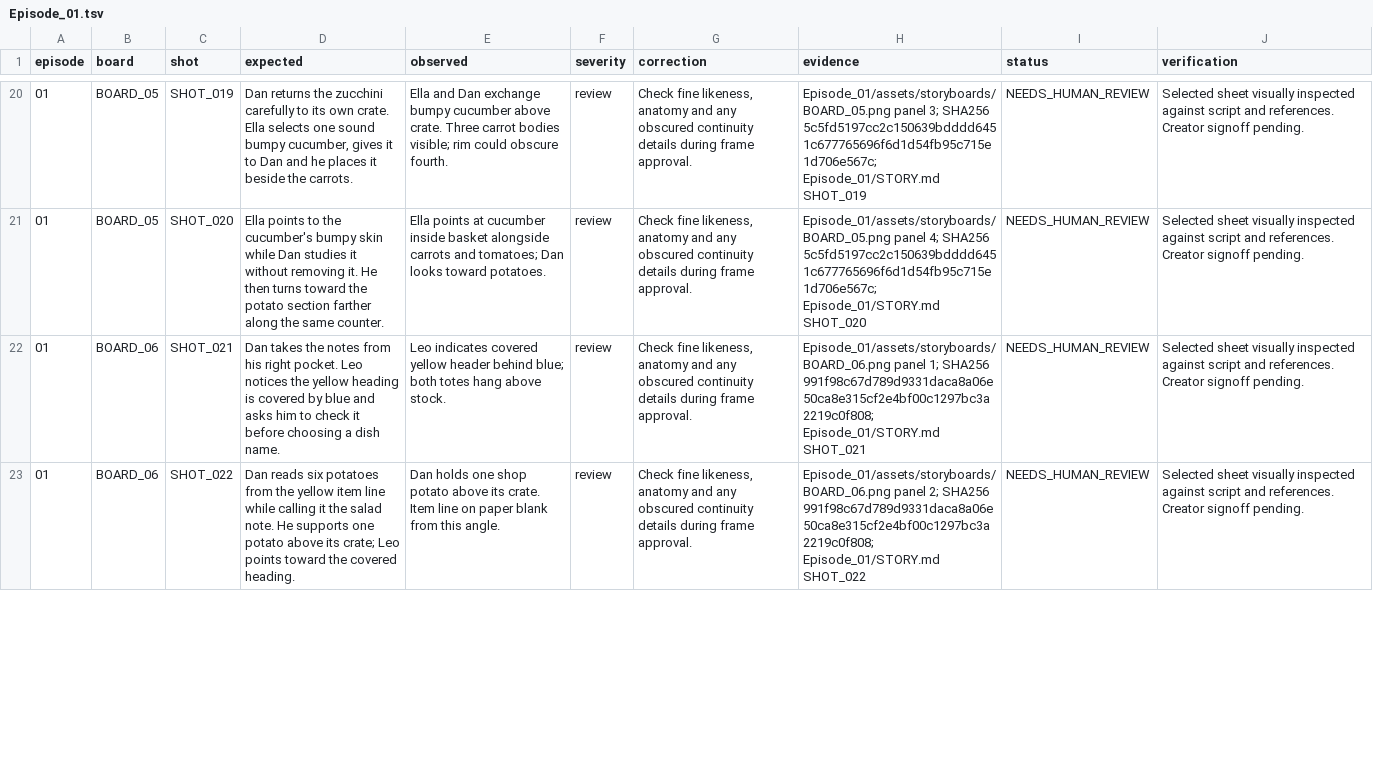
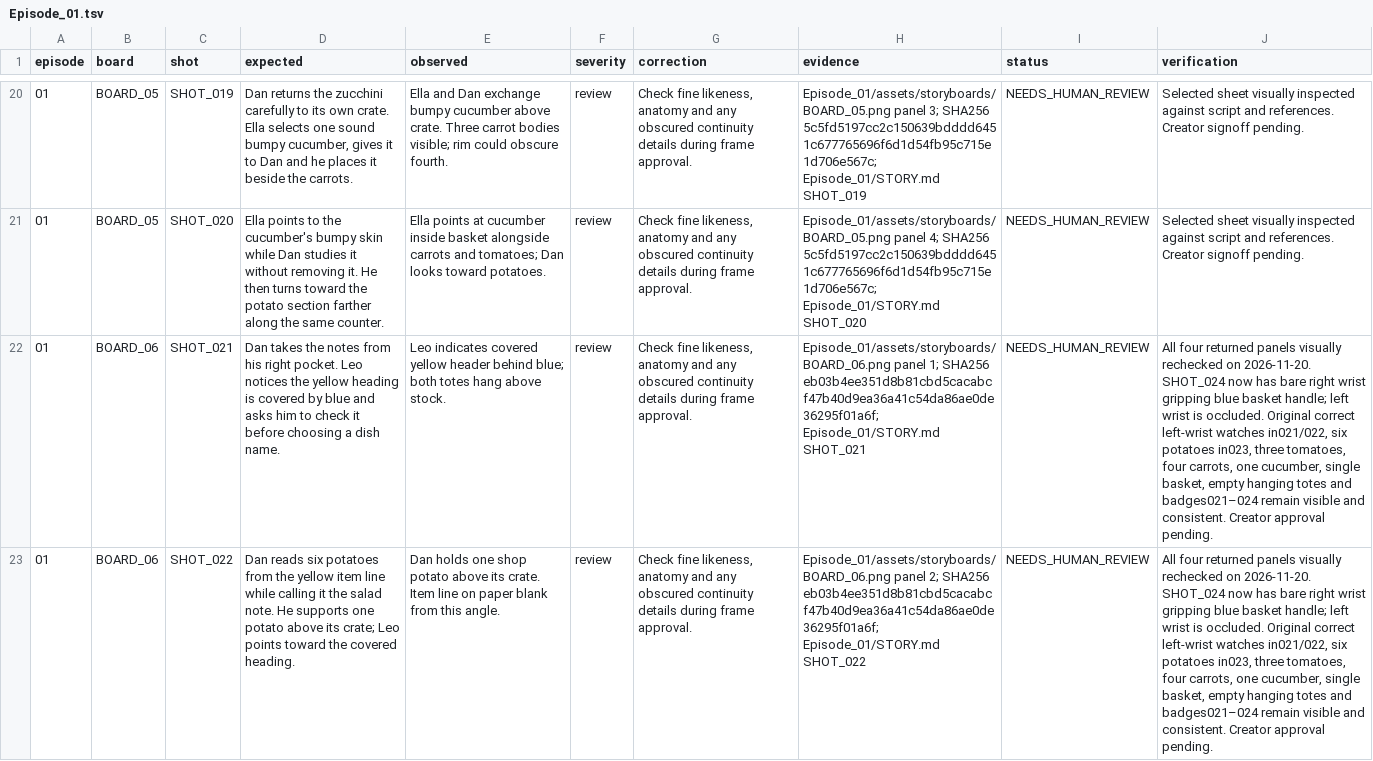
Before and after one commit to Planeshiffhter/ai-story-building, a TSV file: docs/qa/Episode_01.tsv, drawn as a sheet; only a part is shown, gaps mark what is left out; the diff covers the shown part only; the diff names each change by its address in the sheet, - before the commit and + after, or states it on an @@ line.

Commit message:
Correct Episode 01 shot 024 watch wrist in storyboard pixels

```diff
--- a/docs/qa/Episode_01.tsv
+++ b/docs/qa/Episode_01.tsv
-H22 (evidence): …1; SHA256 991f98c67d789d9331daca8a06e50ca8e315cf2e4bf00c1297bc3a2219c0f808; Episode_01/STORY.md SHOT_021
+H22 (evidence): …1; SHA256 eb03b4ee351d8b81cbd5cacabcf47b40d9ea36a41c54da86ae0de36295f01a6f; Episode_01/STORY.md SHOT_021
-J22:J23 (verification): Selected sheet visually inspected against script and references. Creator signoff pending.
+J22:J23 (verification): All four returned panels visually rechecked on 2026-11-20. SHOT_024 now has bare right wrist gripping blue basket handle; left wrist is occluded. Original correct left-wrist watches in021/022, six potatoes in023, three tomatoes, four carrots, one cucumber, single basket, empty hanging totes and badges021–024 remain visible and consistent. Creator approval pending.
-H23 (evidence): …2; SHA256 991f98c67d789d9331daca8a06e50ca8e315cf2e4bf00c1297bc3a2219c0f808; Episode_01/STORY.md SHOT_022
+H23 (evidence): …2; SHA256 eb03b4ee351d8b81cbd5cacabcf47b40d9ea36a41c54da86ae0de36295f01a6f; Episode_01/STORY.md SHOT_022
```
Also changed, not shown: 8 edited cells elsewhere in this file, 6 other files.
